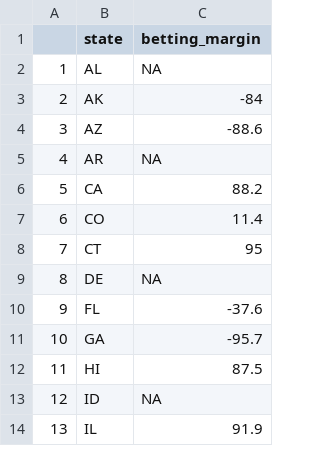
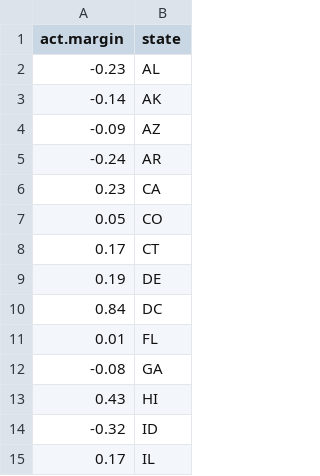
Before and after one commit to resonance1/other2, a CSV file: qbetting12.csv, drawn as a sheet; only a part is shown; removed rows and columns are numbered as before the commit, all else as after; the diff names each change by its address in the sheet, - before the commit and + after, or states it on an @@ line.

```diff
--- a/qbetting12.csv
+++ b/qbetting12.csv
-column A, rows 2-14: 1 | 2 | 3 | 4 | 5 | 6 | 7 | 8 | 9 | 10 | 11 | 12 | 13
+column A (act.margin), rows 2-9: -0.23 | -0.14 | -0.09 | -0.24 | 0.23 | 0.05 | 0.17 | 0.19; rows 11-15: 0.01 | -0.08 | 0.43 | -0.32 | 0.17
-column C (betting_margin), rows 2-14: NA | -84 | -88.6 | NA | 88.2 | 11.4 | 95 | NA | -37.6 | -95.7 | 87.5 | NA | 91.9
+row 10: 0.84 | DC
```
Also changed, not shown: qpolls12.csv, qpres12.csv.
